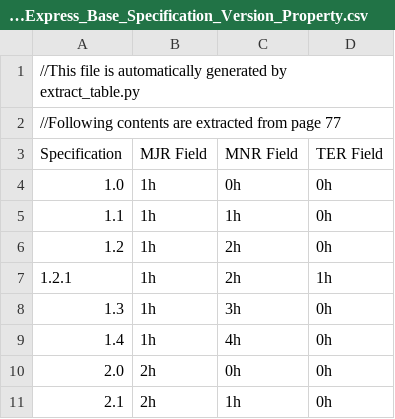
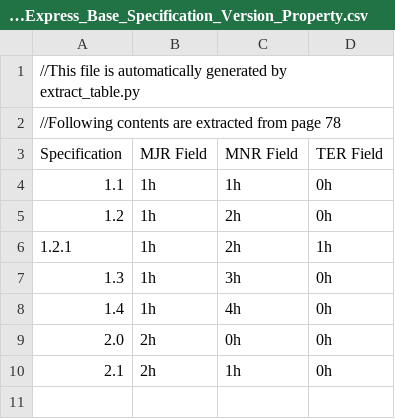
Before and after one commit to ddxpd/espresso, a CSV file: doc/csv/NVM_Express_Base_Specification_Version_Property.csv, drawn as a sheet.

```diff
--- a/doc/csv/NVM_Express_Base_Specification_Version_Property.csv
+++ b/doc/csv/NVM_Express_Base_Specification_Version_Property.csv
@@ -1,5 +1,4 @@
 //This file is automatically generated by extract_table.py
-//Following contents are extracted from page 77
+//Following contents are extracted from page 78
 Specification, MJR Field, MNR Field, TER Field
-1.0, 1h, 0h, 0h
 1.1, 1h, 1h, 0h
```
Also changed, not shown: doc/csv/CAP___Controller_Capabilities.csv, doc/csv/CMBLOC___Controller_Memory_Buffer_Location.csv, 40 other files.
